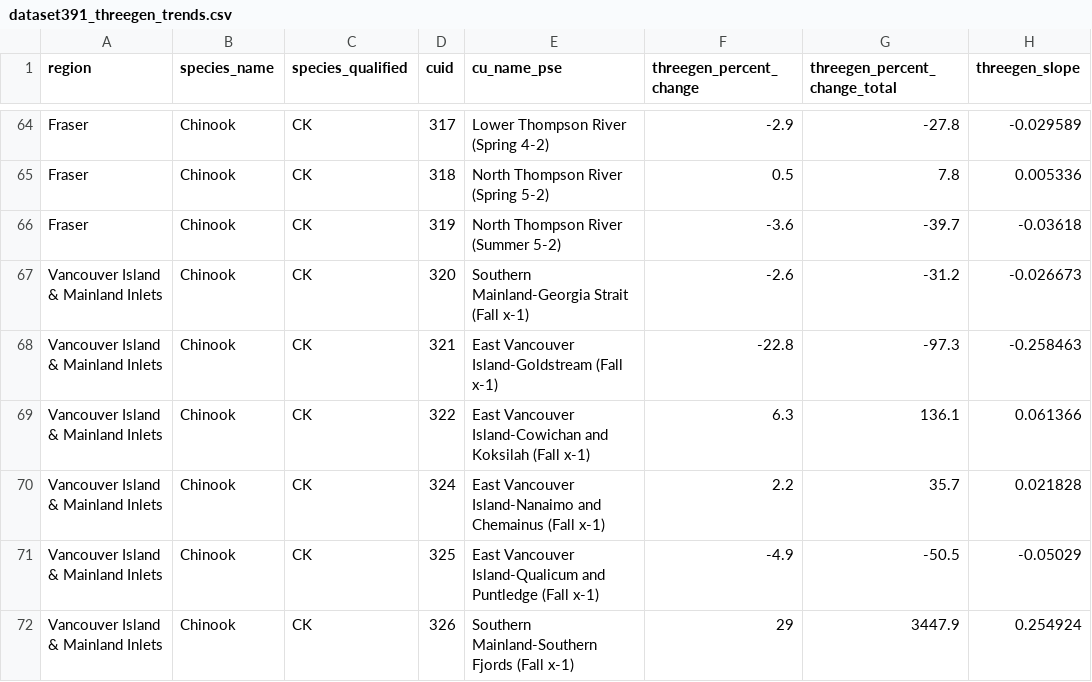
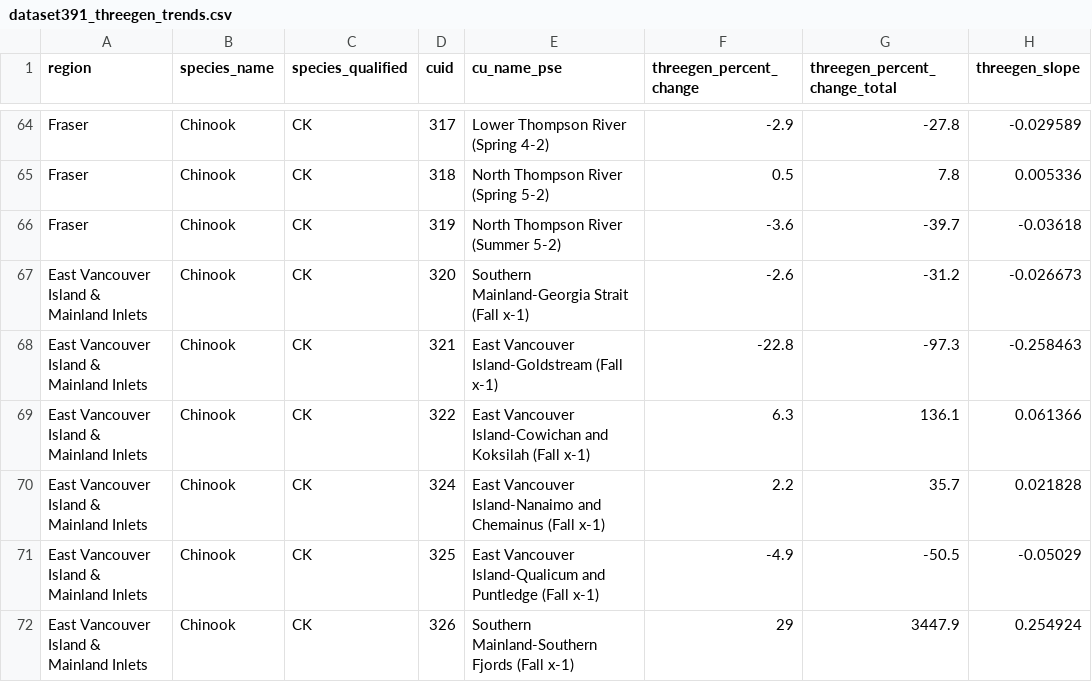
Before and after one commit to salmonwatersheds/population-indicators, a CSV file: trends/output/dataset391_threegen_trends.csv, drawn as a sheet; only a part is shown, gaps mark what is left out; the diff covers the shown part only; the diff names each change by its address in the sheet, - before the commit and + after, or states it on an @@ line.

```diff
--- a/trends/output/dataset391_threegen_trends.csv
+++ b/trends/output/dataset391_threegen_trends.csv
-A67:A72 (region): Vancouver Island & Mainland Inlets
+A67:A72 (region): East Vancouver Island & Mainland Inlets
```
Also changed, not shown: 8 added rows and 89 edited cells elsewhere in this file, trends/output/dataset202_allgen_trends.csv, 2 other files.
